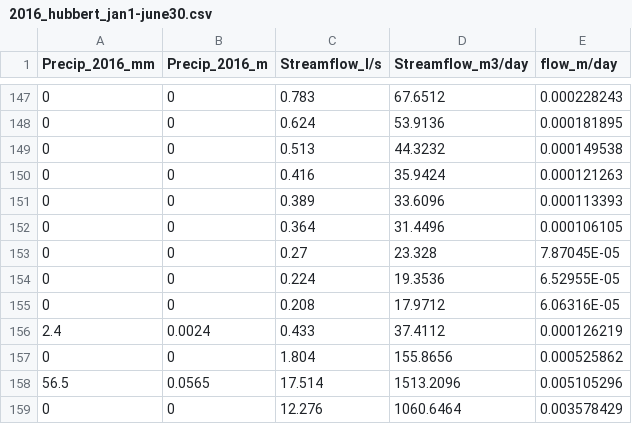
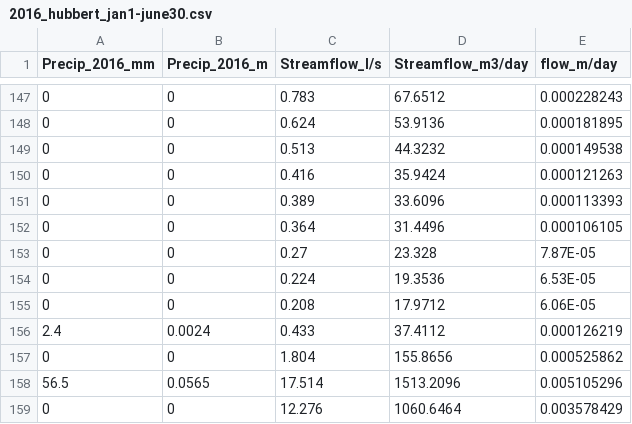
Before and after one commit to brittbarreto/Aquaholics_Anonymous, a CSV file: TOPMODEL_Hubbard/2016_hubbert_jan1-june30.csv, drawn as a sheet; only a part is shown, gaps mark what is left out; the diff covers the shown part only.

```diff
--- a/TOPMODEL_Hubbard/2016_hubbert_jan1-june30.csv
+++ b/TOPMODEL_Hubbard/2016_hubbert_jan1-june30.csv
@@ -152,5 +152,5 @@
 0,0,0.364,31.4496,0.000106105
-0,0,0.27,23.328,7.87045E-05
-0,0,0.224,19.3536,6.52955E-05
-0,0,0.208,17.9712,6.06316E-05
+0,0,0.27,23.328,7.87E-05
+0,0,0.224,19.3536,6.53E-05
+0,0,0.208,17.9712,6.06E-05
 2.4,0.0024,0.433,37.4112,0.000126219
```
Also changed, not shown: 19 edited cells elsewhere in this file, 51 other files.
